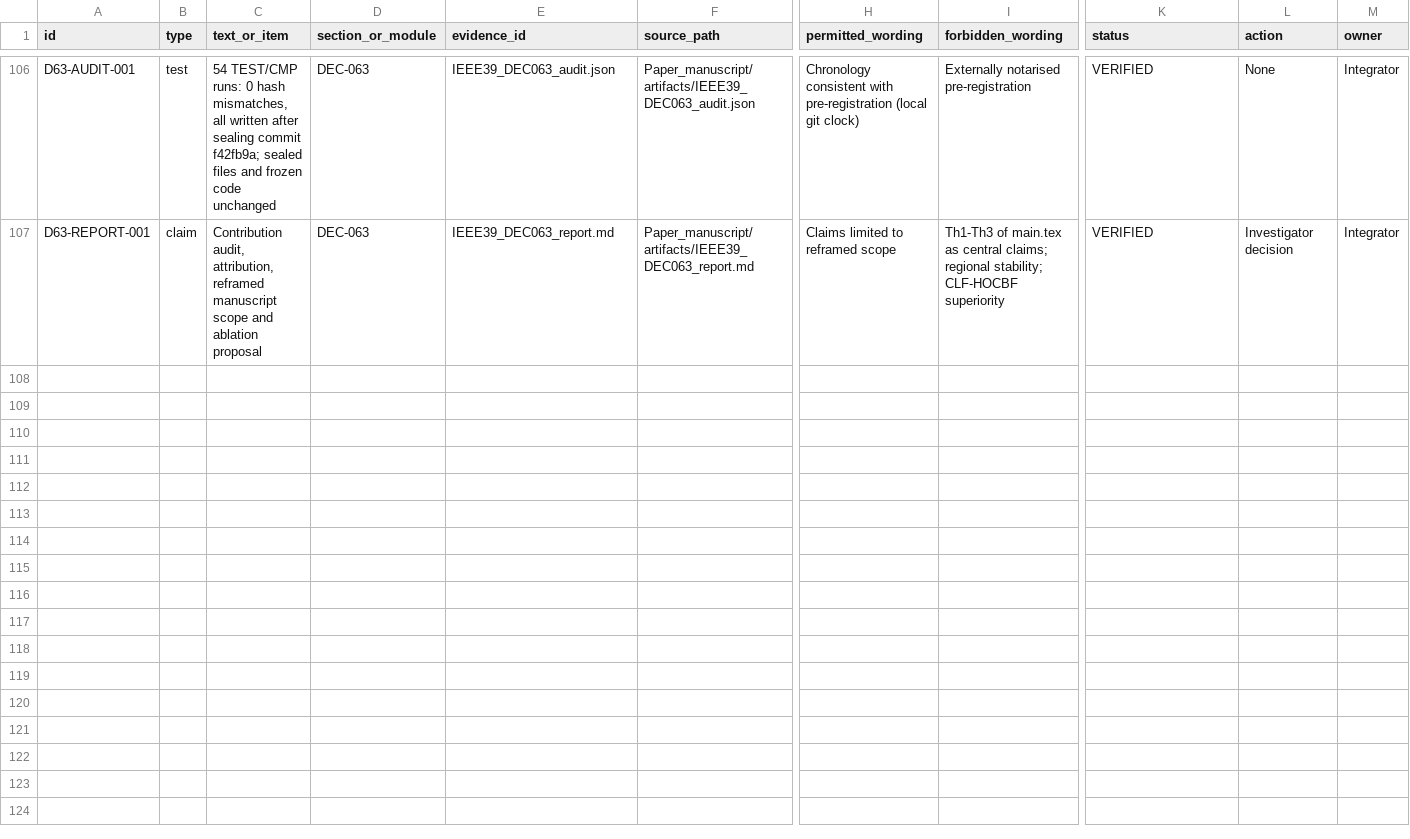
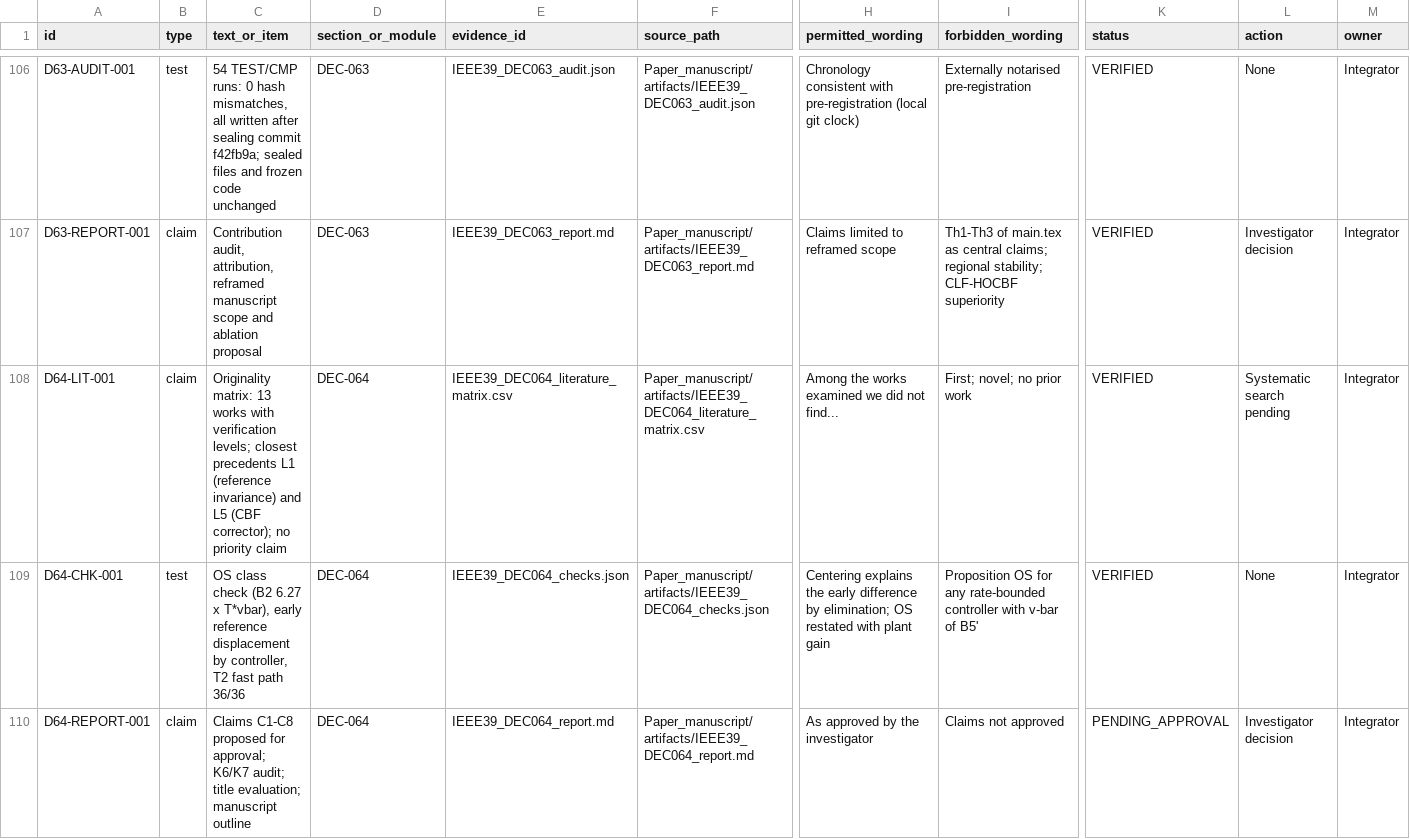
Before and after one commit to gemejiar/resilient_distributed_control_PS, a CSV file: ops/sted/traceability_matrix.csv, drawn as a sheet; only a part is shown, gaps mark what is left out; rows hold the shown columns only; the diff names each change by its address in the sheet, - before the commit and + after, or states it on an @@ line.

```diff
--- a/ops/sted/traceability_matrix.csv
+++ b/ops/sted/traceability_matrix.csv
+row 108: D64-LIT-001 | claim | Originality matrix: 13 works with verification levels; closest precedents L1 (reference invariance) and L5 (CBF corrector); no priority claim | DEC-064 | IEEE39_DEC064_literature_matrix.csv | Paper_manuscript/artifacts/IEEE39_DEC064_literature_matrix.csv | Among the works examined we did not find... | First; novel; no prior work | VERIFIED | Systematic search pending | Integrator
+row 109: D64-CHK-001 | test | OS class check (B2 6.27 x T*vbar), early reference displacement by controller, T2 fast path 36/36 | DEC-064 | IEEE39_DEC064_checks.json | Paper_manuscript/artifacts/IEEE39_DEC064_checks.json | Centering explains the early difference by elimination; OS restated with plant gain | Proposition OS for any rate-bounded controller with v-bar of B5' | VERIFIED | None | Integrator
+row 110: D64-REPORT-001 | claim | Claims C1-C8 proposed for approval; K6/K7 audit; title evaluation; manuscript outline | DEC-064 | IEEE39_DEC064_report.md | Paper_manuscript/artifacts/IEEE39_DEC064_report.md | As approved by the investigator | Claims not approved | PENDING_APPROVAL | Investigator decision | Integrator
```
Also changed, not shown: 5 other files.
